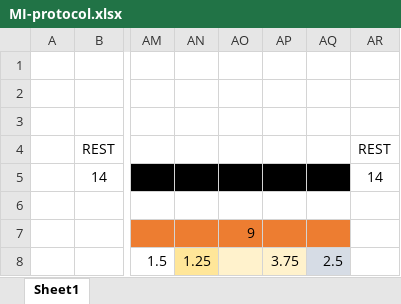
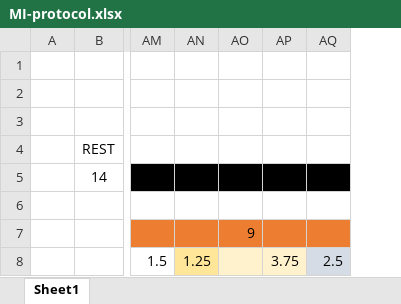
Before and after one commit to athanoid/neurow-cuebased, an Excel workbook: docs/MI-protocol.xlsx, sheet Sheet1, drawn as a sheet; only a part is shown, gaps mark what is left out; values as stored, in another font and other column widths than the file's, no borders; the diff names each change by its address in the sheet, - before the commit and + after, or states it on an @@ line.

```diff
--- a/docs/MI-protocol.xlsx (sheet Sheet1)
+++ b/docs/MI-protocol.xlsx (sheet Sheet1)
-column AR, rows 4-5: REST | 14
```
Also changed, not shown: 8 other files.
